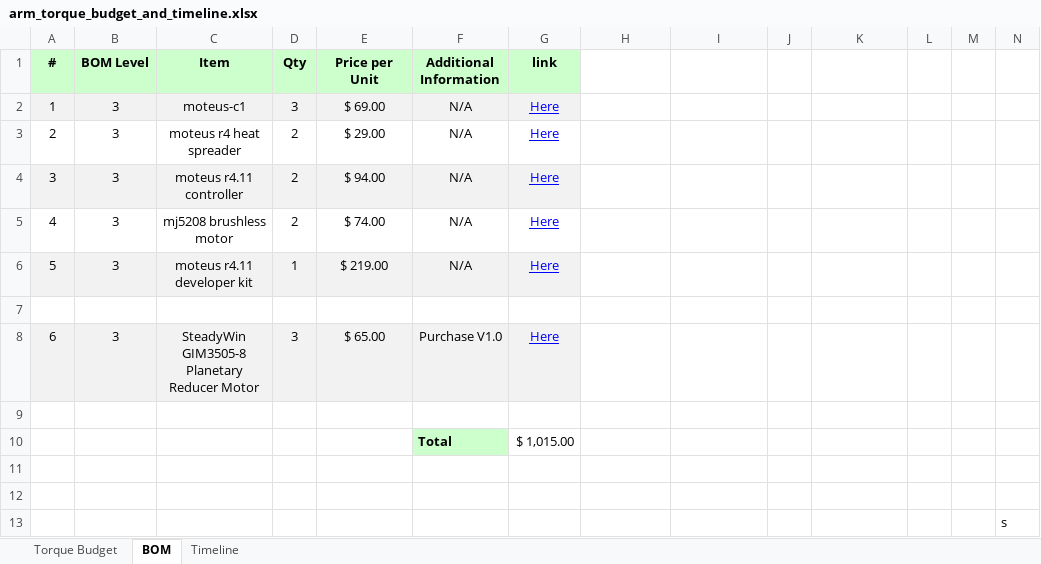
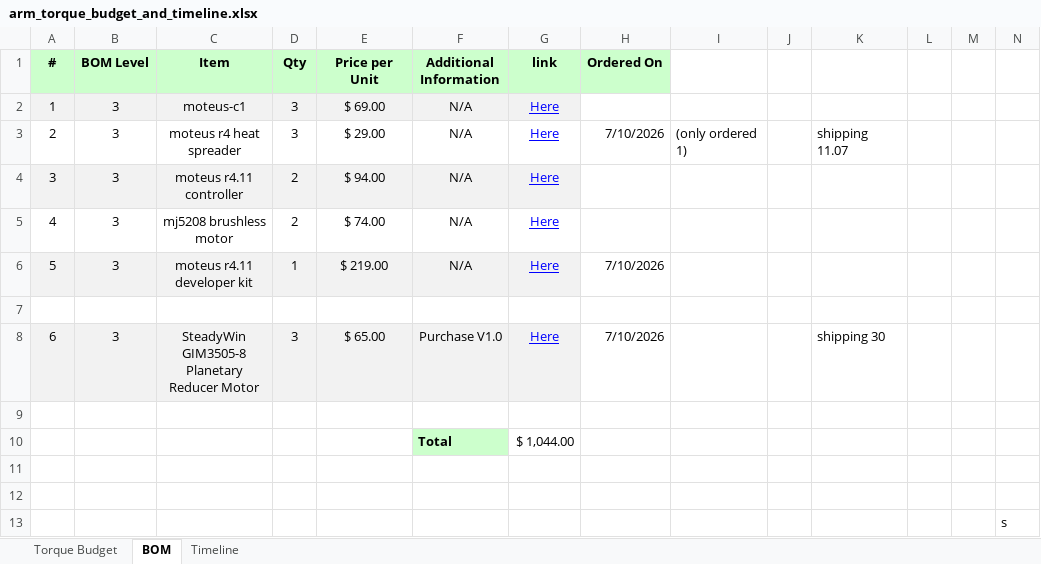
Before and after one commit to ericjhoh/6-DOF-Arm, an Excel workbook: arm_torque_budget_and_timeline.xlsx, sheet BOM, drawn as a sheet; values as stored, in another font and other column widths than the file's, no borders; the diff names each change by its address in the sheet, - before the commit and + after, or states it on an @@ line.

Commit message:
updated sheet

```diff
--- a/arm_torque_budget_and_timeline.xlsx (sheet BOM)
+++ b/arm_torque_budget_and_timeline.xlsx (sheet BOM)
-H1: (empty)
+H1: Ordered On
-H1 fill: none
+H1 fill: #CCFFCC
-D3 (Qty): 2
+D3 (Qty): 3
-H3 (Ordered On): (empty)
+H3 (Ordered On): 7/10/2026
-I3: (empty)
+I3: (only ordered 1)
-K3: (empty)
+K3: shipping 11.07
-H6 (Ordered On): (empty)
+H6 (Ordered On): 7/10/2026
-H8 (Ordered On): (empty)
+H8 (Ordered On): 7/10/2026
-K8: (empty)
+K8: shipping 30
-G10 (link): $ 1,015.00
+G10 (link): $ 1,044.00
```
